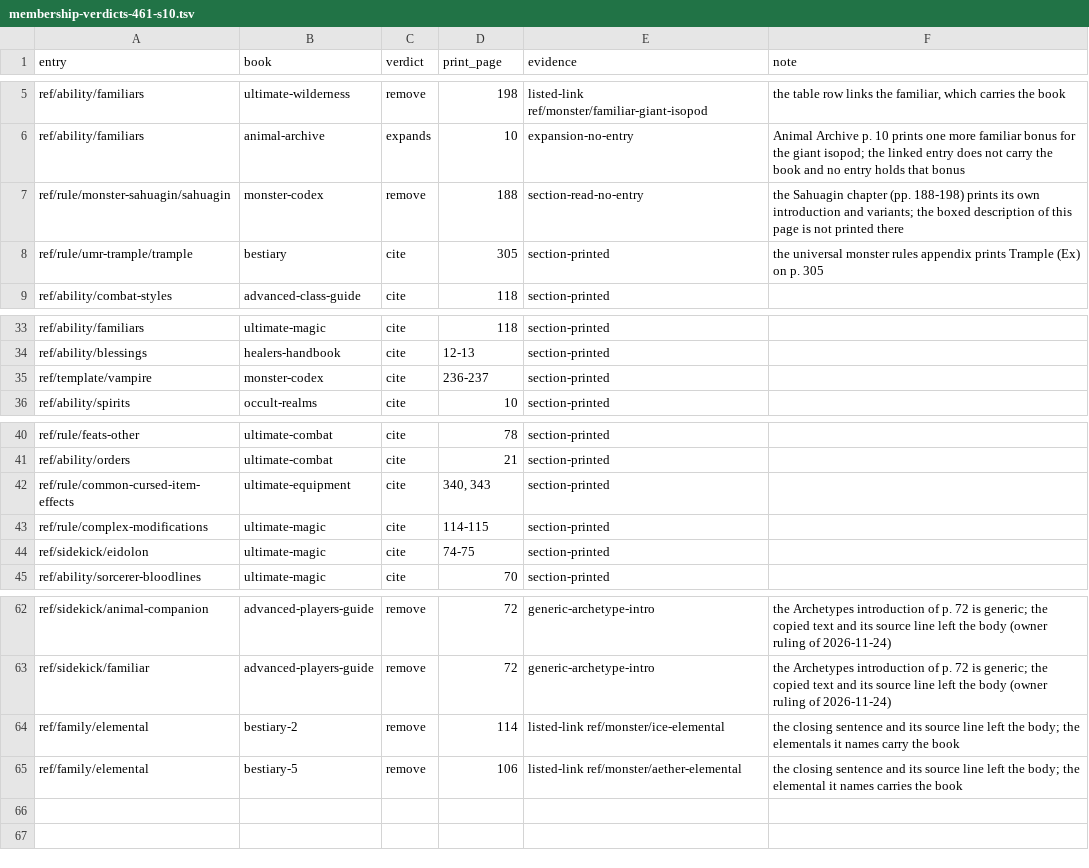
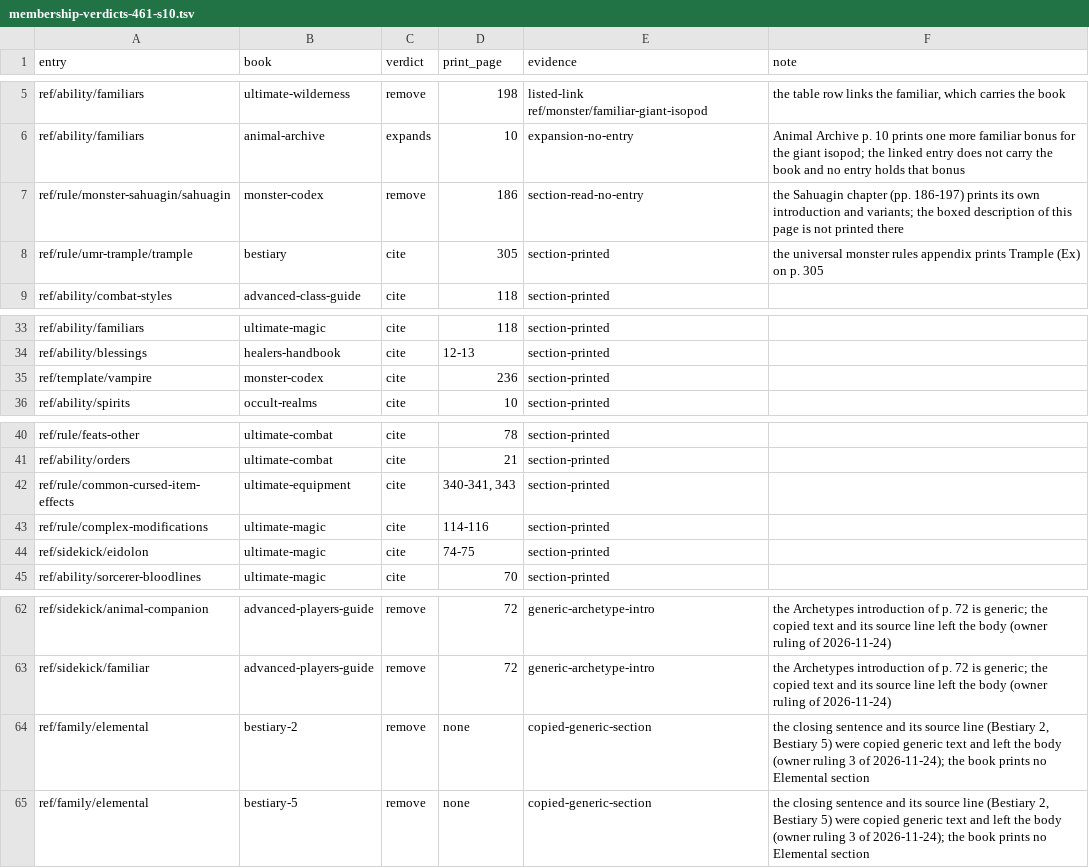
Before and after one commit to phynics/cast-iron-data, a TSV file: scripts/membership-verdicts-461-s10.tsv, drawn as a sheet; only a part is shown, gaps mark what is left out.

```diff
--- a/scripts/membership-verdicts-461-s10.tsv
+++ b/scripts/membership-verdicts-461-s10.tsv
@@ -6,3 +6,3 @@ ref/ability/familiars	ultimate-wilderness	remove	198	listed-link ref/monster/fam
 ref/ability/familiars	animal-archive	expands	10	expansion-no-entry	Animal Archive p. 10 prints one more familiar bonus for the giant isopod; the linked entry does not carry the book and no entry holds that bonus
-ref/rule/monster-sahuagin/sahuagin	monster-codex	remove	188	section-read-no-entry	the Sahuagin chapter (pp. 188-198) prints its own introduction and variants; the boxed description of this page is not printed there
+ref/rule/monster-sahuagin/sahuagin	monster-codex	remove	186	section-read-no-entry	the Sahuagin chapter (pp. 186-197) prints its own introduction and variants; the boxed description of this page is not printed there
 ref/rule/umr-trample/trample	bestiary	cite	305	section-printed	the universal monster rules appendix prints Trample (Ex) on p. 305
@@ -34,3 +34,3 @@ ref/ability/familiars	ultimate-magic	cite	118	section-printed
 ref/ability/blessings	healers-handbook	cite	12-13	section-printed	
-ref/template/vampire	monster-codex	cite	236-237	section-printed	
+ref/template/vampire	monster-codex	cite	236	section-printed	
 ref/ability/spirits	occult-realms	cite	10	section-printed	
@@ -41,4 +41,4 @@ ref/rule/feats-other	ultimate-combat	cite	78	section-printed
 ref/ability/orders	ultimate-combat	cite	21	section-printed	
-ref/rule/common-cursed-item-effects	ultimate-equipment	cite	340, 343	section-printed	
-ref/rule/complex-modifications	ultimate-magic	cite	114-115	section-printed	
+ref/rule/common-cursed-item-effects	ultimate-equipment	cite	340-341, 343	section-printed	
+ref/rule/complex-modifications	ultimate-magic	cite	114-116	section-printed	
 ref/sidekick/eidolon	ultimate-magic	cite	74-75	section-printed	
@@ -63,3 +63,3 @@ ref/sidekick/animal-companion	advanced-players-guide	remove	72	generic-archetype
 ref/sidekick/familiar	advanced-players-guide	remove	72	generic-archetype-intro	the Archetypes introduction of p. 72 is generic; the copied text and its source line left the body (owner ruling of 2026-11-24)
-ref/family/elemental	bestiary-2	remove	114	listed-link ref/monster/ice-elemental	the closing sentence and its source line left the body; the elementals it names carry the book
-ref/family/elemental	bestiary-5	remove	106	listed-link ref/monster/aether-elemental	the closing sentence and its source line left the body; the elemental it names carries the book
+ref/family/elemental	bestiary-2	remove	none	copied-generic-section	the closing sentence and its source line (Bestiary 2, Bestiary 5) were copied generic text and left the body (owner ruling 3 of 2026-11-24); the book prints no Elemental section
+ref/family/elemental	bestiary-5	remove	none	copied-generic-section	the closing sentence and its source line (Bestiary 2, Bestiary 5) were copied generic text and left the body (owner ruling 3 of 2026-11-24); the book prints no Elemental section
```
Also changed, not shown: scripts/membership-queue-461.tsv, 16 other files.
